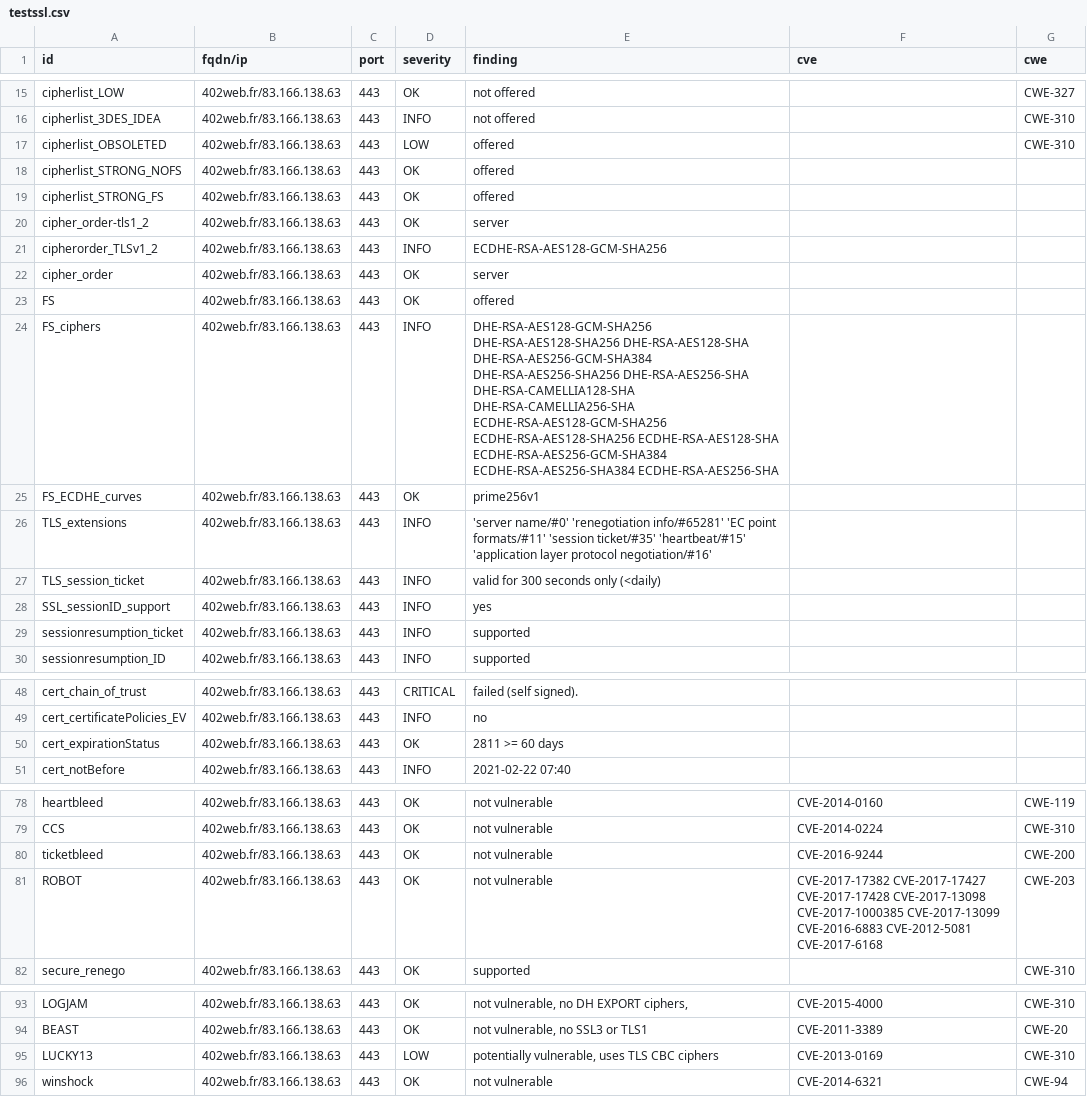
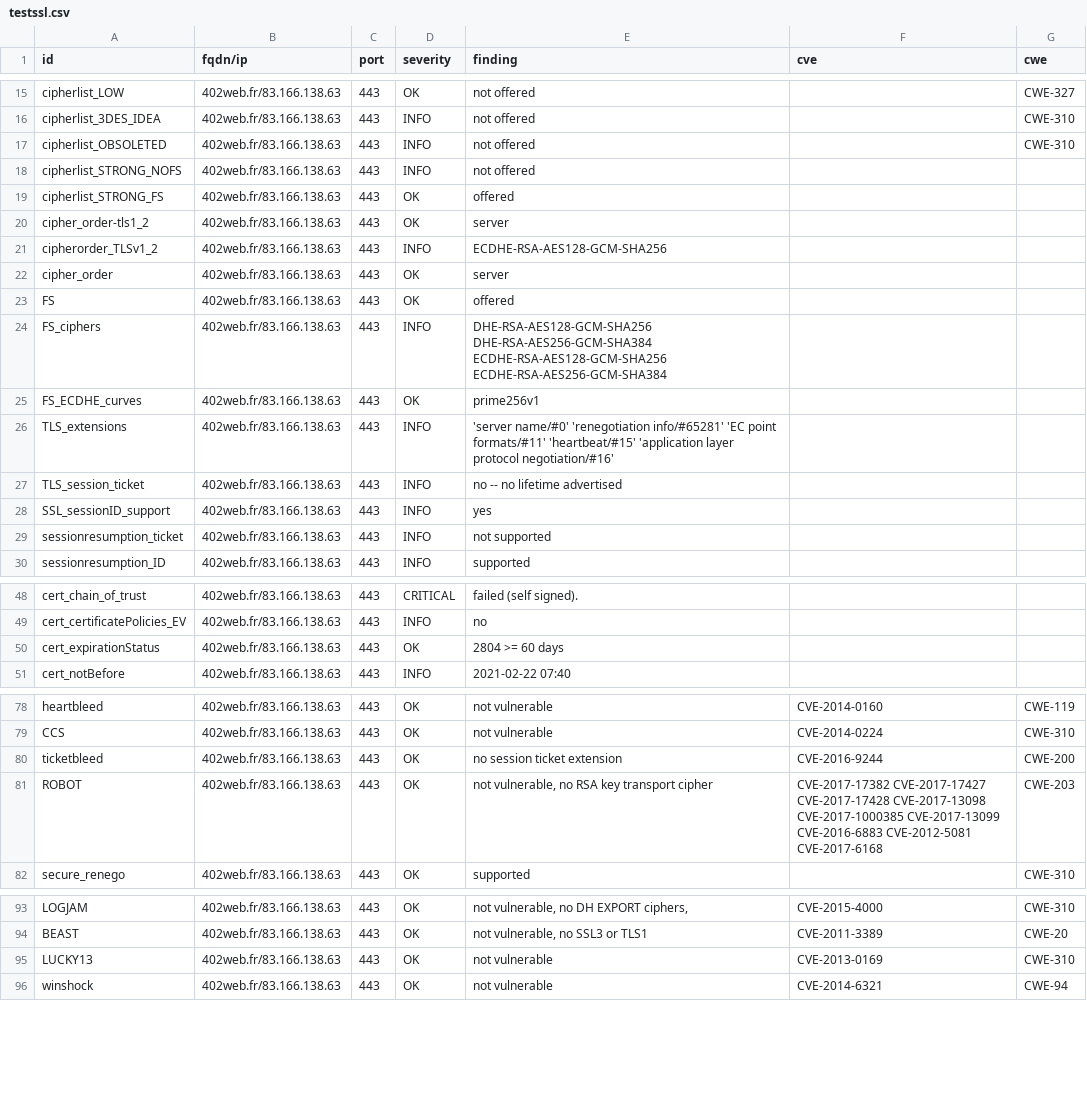
Before and after one commit to touffies/402web-dashboard, a CSV file: results/aHR0cDovLzQwMndlYi5mcg==/testssl.csv, drawn as a sheet; only a part is shown, gaps mark what is left out; the diff covers the shown part only.

```diff
--- a/results/aHR0cDovLzQwMndlYi5mcg==/testssl.csv
+++ b/results/aHR0cDovLzQwMndlYi5mcg==/testssl.csv
@@ -16,4 +16,4 @@
 "cipherlist_3DES_IDEA","402web.fr/83.166.138.63","443","INFO","not offered","","CWE-310"
-"cipherlist_OBSOLETED","402web.fr/83.166.138.63","443","LOW","offered","","CWE-310"
-"cipherlist_STRONG_NOFS","402web.fr/83.166.138.63","443","OK","offered","",""
+"cipherlist_OBSOLETED","402web.fr/83.166.138.63","443","INFO","not offered","","CWE-310"
+"cipherlist_STRONG_NOFS","402web.fr/83.166.138.63","443","INFO","not offered","",""
 "cipherlist_STRONG_FS","402web.fr/83.166.138.63","443","OK","offered","",""
@@ -23,8 +23,8 @@
 "FS","402web.fr/83.166.138.63","443","OK","offered","",""
-"FS_ciphers","402web.fr/83.166.138.63","443","INFO","DHE-RSA-AES128-GCM-SHA256 DHE-RSA-AES128-SHA256 DHE-RSA-AES128-SHA DHE-RSA-AES256-GCM-SHA384 DHE-RSA-AES256-SHA256 DHE-RSA-AES256-SHA DHE-RSA-CAMELLIA128-SHA DHE-RSA-CAMELLIA256-SHA ECDHE-RSA-AES128-GCM-SHA256 ECDHE-RSA-AES128-SHA256 ECDHE-RSA-AES128-SHA ECDHE-RSA-AES256-GCM-SHA384 ECDHE-RSA-AES256-SHA384 ECDHE-RSA-AES256-SHA","",""
+"FS_ciphers","402web.fr/83.166.138.63","443","INFO","DHE-RSA-AES128-GCM-SHA256 DHE-RSA-AES256-GCM-SHA384 ECDHE-RSA-AES128-GCM-SHA256 ECDHE-RSA-AES256-GCM-SHA384","",""
 "FS_ECDHE_curves","402web.fr/83.166.138.63","443","OK","prime256v1","",""
-"TLS_extensions","402web.fr/83.166.138.63","443","INFO","'server name/#0' 'renegotiation info/#65281' 'EC point formats/#11' 'session ticket/#35' 'heartbeat/#15' 'application layer protocol negotiation/#16'","",""
-"TLS_session_ticket","402web.fr/83.166.138.63","443","INFO","valid for 300 seconds only (<daily)","",""
+"TLS_extensions","402web.fr/83.166.138.63","443","INFO","'server name/#0' 'renegotiation info/#65281' 'EC point formats/#11' 'heartbeat/#15' 'application layer protocol negotiation/#16'","",""
+"TLS_session_ticket","402web.fr/83.166.138.63","443","INFO","no -- no lifetime advertised","",""
 "SSL_sessionID_support","402web.fr/83.166.138.63","443","INFO","yes","",""
-"sessionresumption_ticket","402web.fr/83.166.138.63","443","INFO","supported","",""
+"sessionresumption_ticket","402web.fr/83.166.138.63","443","INFO","not supported","",""
 "sessionresumption_ID","402web.fr/83.166.138.63","443","INFO","supported","",""
@@ -49,3 +49,3 @@
 "cert_certificatePolicies_EV","402web.fr/83.166.138.63","443","INFO","no","",""
-"cert_expirationStatus","402web.fr/83.166.138.63","443","OK","2811 >= 60 days","",""
+"cert_expirationStatus","402web.fr/83.166.138.63","443","OK","2804 >= 60 days","",""
 "cert_notBefore","402web.fr/83.166.138.63","443","INFO","2021-02-22 07:40","",""
@@ -79,4 +79,4 @@
 "CCS","402web.fr/83.166.138.63","443","OK","not vulnerable","CVE-2014-0224","CWE-310"
-"ticketbleed","402web.fr/83.166.138.63","443","OK","not vulnerable","CVE-2016-9244","CWE-200"
-"ROBOT","402web.fr/83.166.138.63","443","OK","not vulnerable","CVE-2017-17382 CVE-2017-17427 CVE-2017-17428 CVE-2017-13098 CVE-2017-1000385 CVE-2017-13099 CVE-2016-6883 CVE-2012-5081 CVE-2017-6168","CWE-203"
+"ticketbleed","402web.fr/83.166.138.63","443","OK","no session ticket extension","CVE-2016-9244","CWE-200"
+"ROBOT","402web.fr/83.166.138.63","443","OK","not vulnerable, no RSA key transport cipher","CVE-2017-17382 CVE-2017-17427 CVE-2017-17428 CVE-2017-13098 CVE-2017-1000385 CVE-2017-13099 CVE-2016-6883 CVE-2012-5081 CVE-2017-6168","CWE-203"
 "secure_renego","402web.fr/83.166.138.63","443","OK","supported","","CWE-310"
@@ -94,3 +94,3 @@
 "BEAST","402web.fr/83.166.138.63","443","OK","not vulnerable, no SSL3 or TLS1","CVE-2011-3389","CWE-20"
-"LUCKY13","402web.fr/83.166.138.63","443","LOW","potentially vulnerable, uses TLS CBC ciphers","CVE-2013-0169","CWE-310"
+"LUCKY13","402web.fr/83.166.138.63","443","OK","not vulnerable","CVE-2013-0169","CWE-310"
 "winshock","402web.fr/83.166.138.63","443","OK","not vulnerable","CVE-2014-6321","CWE-94"
```
Also changed, not shown: 2 edited cells elsewhere in this file, 13 other files.
